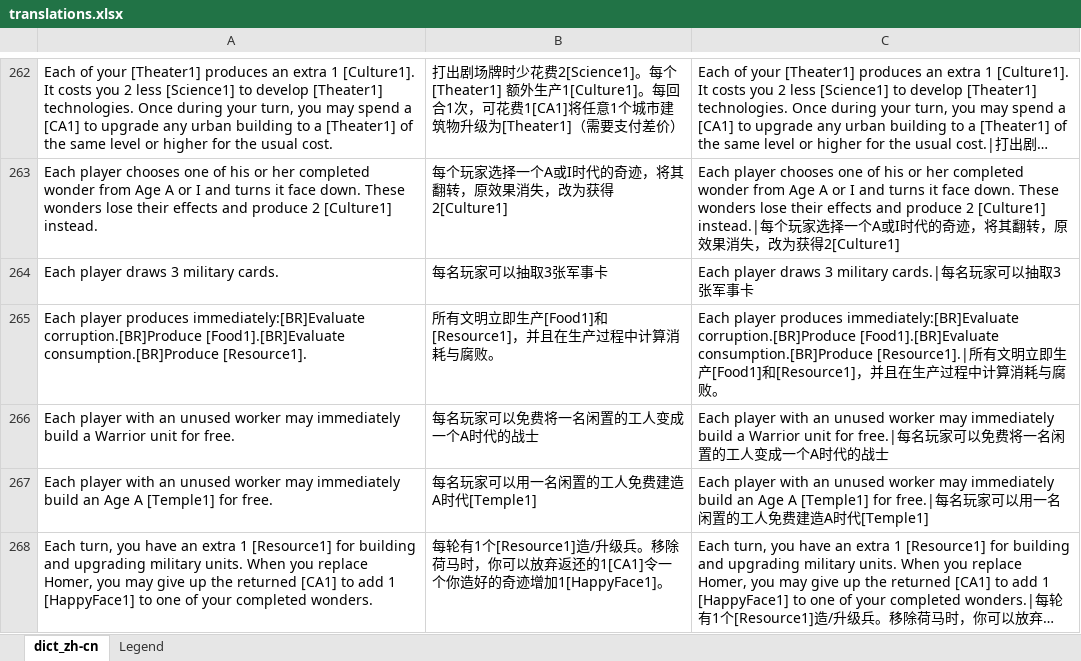
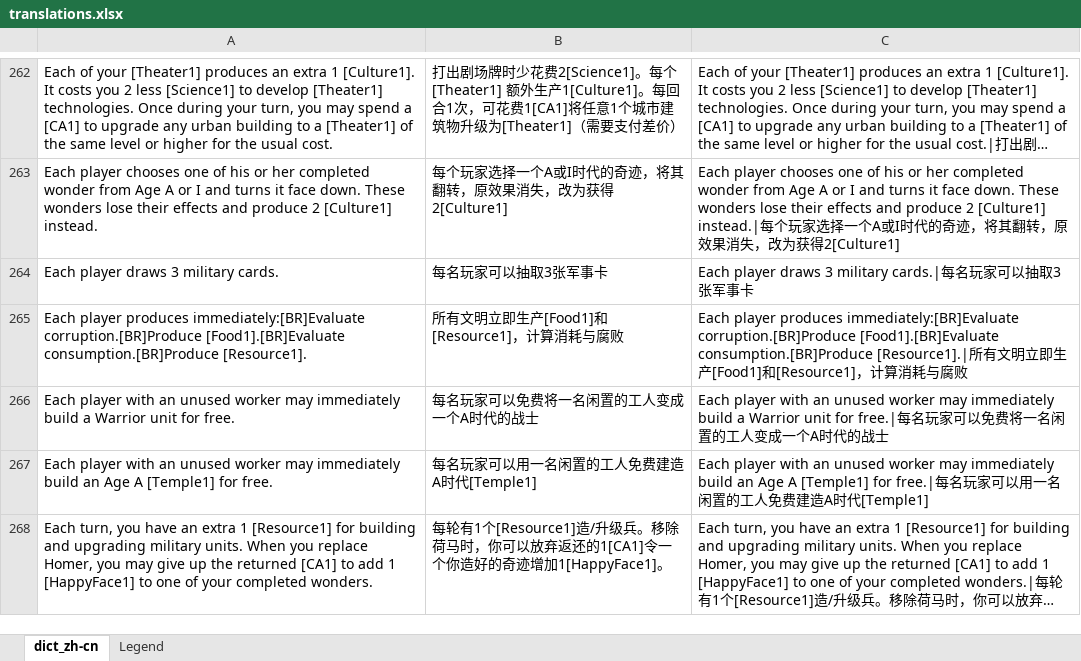
Before and after one commit to hsyhhssyy/BGOExtension, an Excel workbook: ExtensionFiles/translations.xlsx, sheet dict_zh-cn, drawn as a sheet; only a part is shown, gaps mark what is left out; long unchanged cells end in …; values as stored, in another font and other column widths than the file's, no borders; table styles not drawn; the diff names each change by its address in the sheet, - before the commit and + after, or states it on an @@ line.

```diff
--- a/ExtensionFiles/translations.xlsx (sheet dict_zh-cn)
+++ b/ExtensionFiles/translations.xlsx (sheet dict_zh-cn)
-B265: 所有文明立即生产[Food1]和[Resource1]，并且在生产过程中计算消耗与腐败。
+B265: 所有文明立即生产[Food1]和[Resource1]，计算消耗与腐败
-C265: …[Resource1]，并且在生产过程中计算消耗与腐败。
+C265: …[Resource1]，计算消耗与腐败
```
Also changed, not shown: 5 other files.
